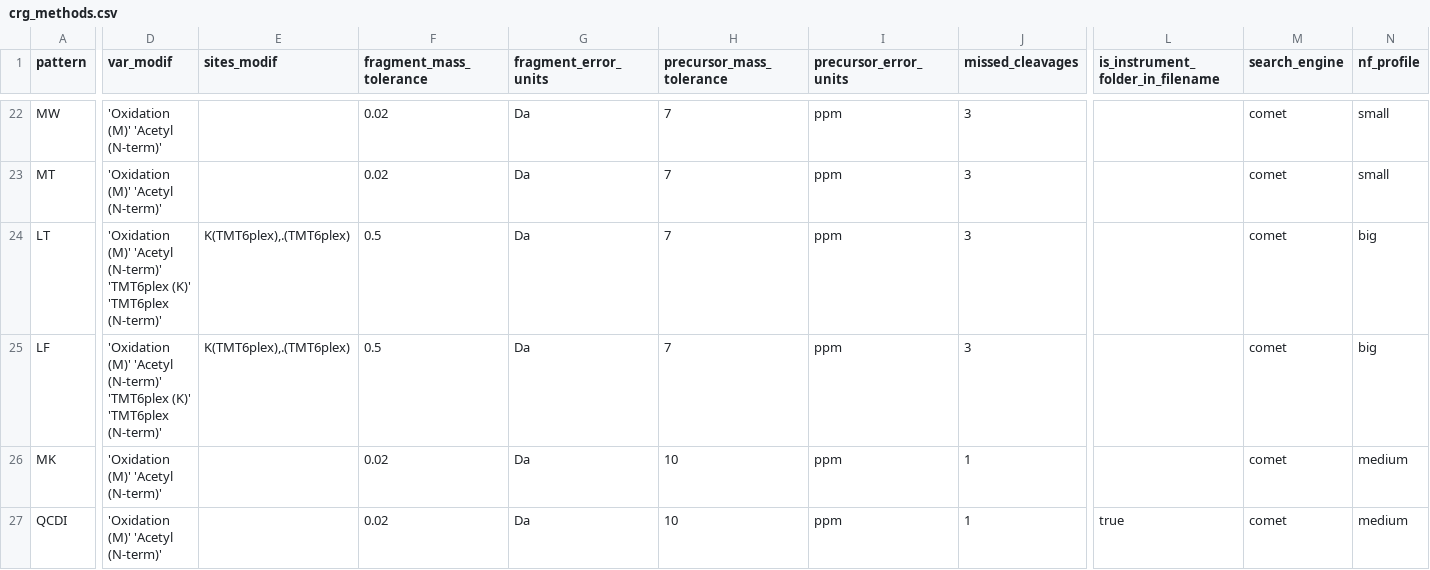
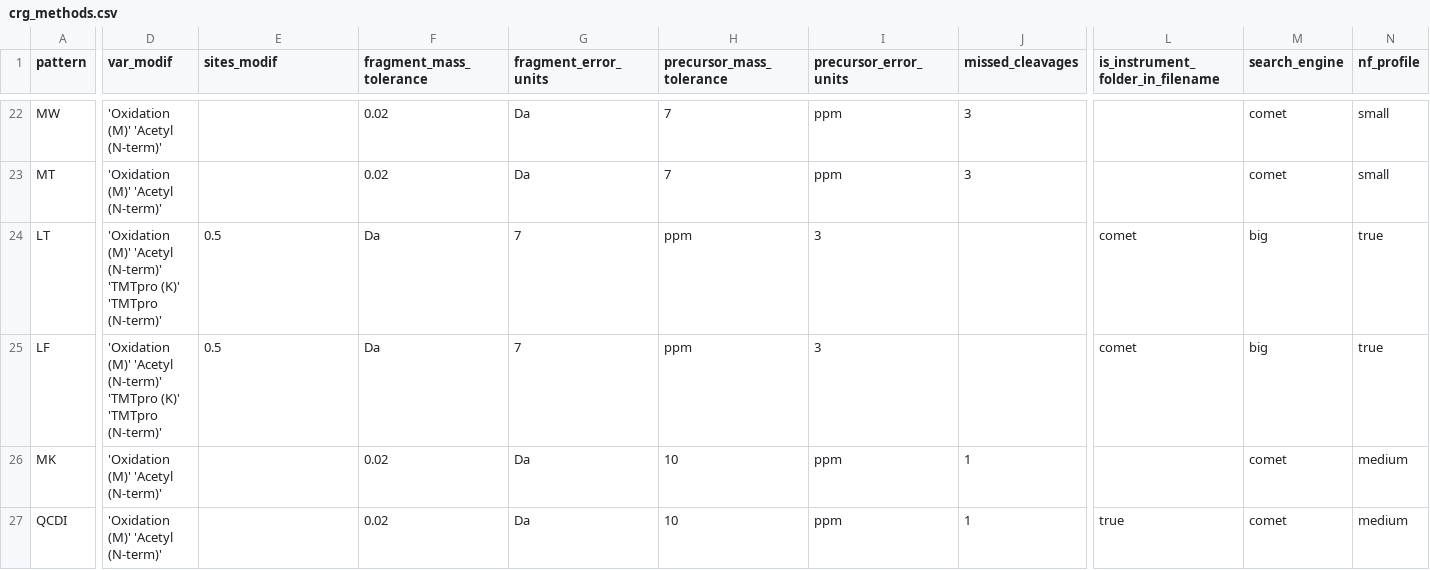
Before and after one commit to proteomicsunitcrg/atlas, a CSV file: assets/crg_methods.csv, drawn as a sheet; only a part is shown, gaps mark what is left out; the diff covers the shown part only; the diff names each change by its address in the sheet, - before the commit and + after, or states it on an @@ line.

Commit message:
Updated TMT var. modif.

```diff
--- a/assets/crg_methods.csv
+++ b/assets/crg_methods.csv
-D24:D25 (var_modif): …'Acetyl (N-term)' 'TMT6plex (K)' 'TMT6plex (N-term)'
+D24:D25 (var_modif): …'Acetyl (N-term)' 'TMTpro (K)' 'TMTpro (N-term)'
-E24:E25 (sites_modif): K(TMT6plex),.(TMT6plex)
+E24:E25 (sites_modif): 0.5
-F24:F25 (fragment_mass_tolerance): 0.5
+F24:F25 (fragment_mass_tolerance): Da
-G24:G25 (fragment_error_units): Da
+G24:G25 (fragment_error_units): 7
-H24:H25 (precursor_mass_tolerance): 7
+H24:H25 (precursor_mass_tolerance): ppm
-I24:I25 (precursor_error_units): ppm
+I24:I25 (precursor_error_units): 3
-J24:J25 (missed_cleavages): 3
+J24:J25 (missed_cleavages): (empty)
-L24:L25 (is_instrument_folder_in_filename): (empty)
+L24:L25 (is_instrument_folder_in_filename): comet
-M24:M25 (search_engine): comet
+M24:M25 (search_engine): big
-N24:N25 (nf_profile): big
+N24:N25 (nf_profile): true
```
Also changed, not shown: 2 edited cells elsewhere in this file.
